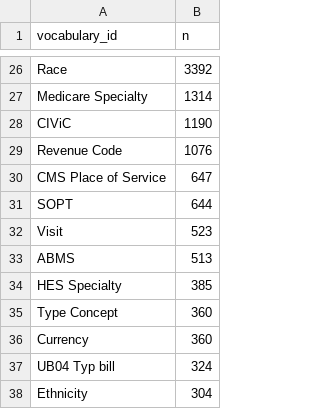
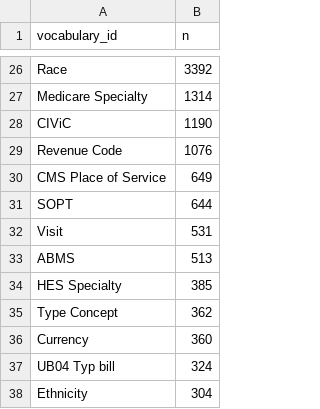
Before and after one commit to SAFEHR-data/omop-vocabs-processed, a CSV file: summaries/freq_concept_relationships_by_vocab.csv, drawn as a sheet; only a part is shown, gaps mark what is left out; the diff covers the shown part only.

```diff
--- a/summaries/freq_concept_relationships_by_vocab.csv
+++ b/summaries/freq_concept_relationships_by_vocab.csv
@@ -29,8 +29,8 @@ CIViC,1190
 Revenue Code,1076
-CMS Place of Service,647
+CMS Place of Service,649
 SOPT,644
-Visit,523
+Visit,531
 ABMS,513
 HES Specialty,385
-Type Concept,360
+Type Concept,362
 Currency,360
```
Also changed, not shown: 10 edited cells elsewhere in this file, summaries/freq_concepts_by_vocab.csv, summaries/nrows_per_vocab_file.csv, 1 other file.
